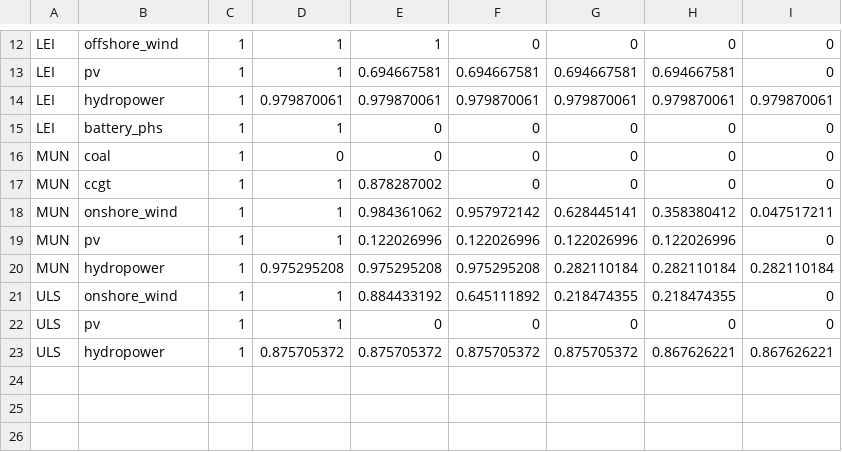
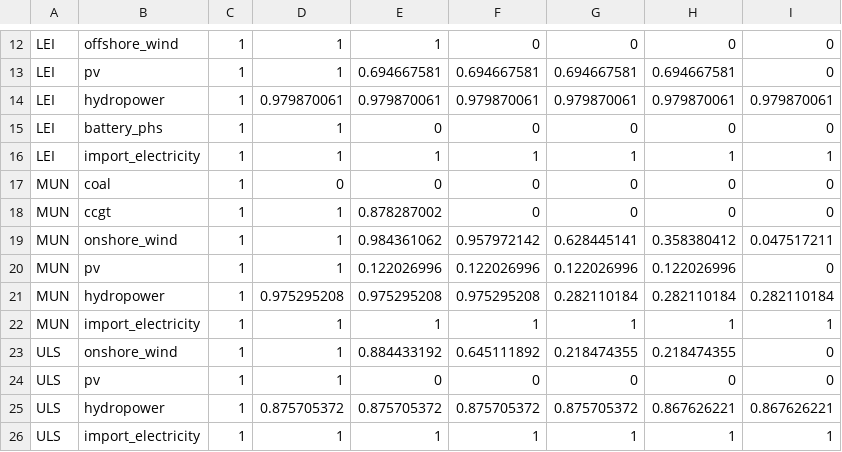
Before and after one commit to jonathangregg/calliope-pathways, a CSV file: src/calliope_pathways/model_configs/roi_wind_focus/data_sources/investstep_series/available_initial_cap_techs.csv, drawn as a sheet; only a part is shown, gaps mark what is left out; the diff names each change by its address in the sheet, - before the commit and + after, or states it on an @@ line.

```diff
--- a/src/calliope_pathways/model_configs/roi_wind_focus/data_sources/investstep_series/available_initial_cap_techs.csv
+++ b/src/calliope_pathways/model_configs/roi_wind_focus/data_sources/investstep_series/available_initial_cap_techs.csv
+row 16: LEI | import_electricity | 1 | 1 | 1 | 1 | 1 | 1 | 1
+row 22: MUN | import_electricity | 1 | 1 | 1 | 1 | 1 | 1 | 1
+row 26: ULS | import_electricity | 1 | 1 | 1 | 1 | 1 | 1 | 1
```
Also changed, not shown: src/calliope_pathways/model_configs/roi_wind_focus/data_sources/capacity_series/initial_capacity_techs_kw.csv, src/calliope_pathways/model_configs/roi_wind_focus/data_sources/capacity_series/max_capacity_techs_kw.csv, 10 other files.
